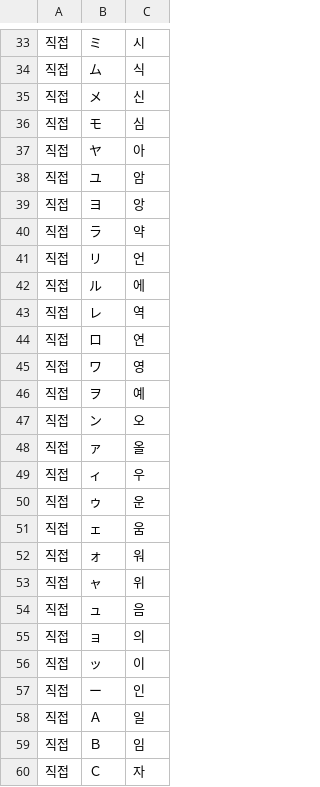
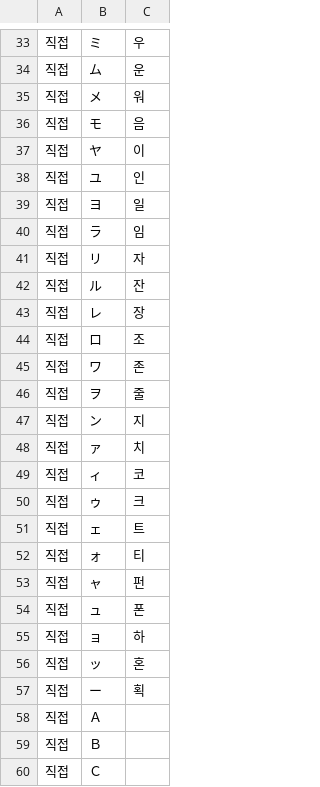
Before and after one commit to hospi0/wiz67-kr-patch, a TSV file: work/text/wiz_입력판.tsv, drawn as a sheet; only a part is shown, gaps mark what is left out; the diff covers the shown part only.

```diff
--- a/work/text/wiz_입력판.tsv
+++ b/work/text/wiz_입력판.tsv
@@ -33,28 +33,28 @@
-직접	ミ	시
-직접	ム	식
-직접	メ	신
-직접	モ	심
-직접	ヤ	아
-직접	ユ	암
-직접	ヨ	앙
-직접	ラ	약
-직접	リ	언
-직접	ル	에
-직접	レ	역
-직접	ロ	연
-직접	ワ	영
-직접	ヲ	예
-직접	ン	오
-직접	ァ	올
-직접	ィ	우
-직접	ゥ	운
-직접	ェ	움
-직접	ォ	워
-직접	ャ	위
-직접	ュ	음
-직접	ョ	의
-직접	ッ	이
-직접	ー	인
-직접	Ａ	일
-직접	Ｂ	임
-직접	Ｃ	자
+직접	ミ	우
+직접	ム	운
+직접	メ	워
+직접	モ	음
+직접	ヤ	이
+직접	ユ	인
+직접	ヨ	일
+직접	ラ	임
+직접	リ	자
+직접	ル	잔
+직접	レ	장
+직접	ロ	조
+직접	ワ	존
+직접	ヲ	줄
+직접	ン	지
+직접	ァ	치
+직접	ィ	코
+직접	ゥ	크
+직접	ェ	트
+직접	ォ	티
+직접	ャ	펀
+직접	ュ	폰
+직접	ョ	하
+직접	ッ	혼
+직접	ー	획
+직접	Ａ	
+직접	Ｂ	
+직접	Ｃ	
```
Also changed, not shown: 75 edited cells elsewhere in this file, work/text/wiz7_대사.tsv, work/text/wiz_나레이션.tsv, 7 other files.
